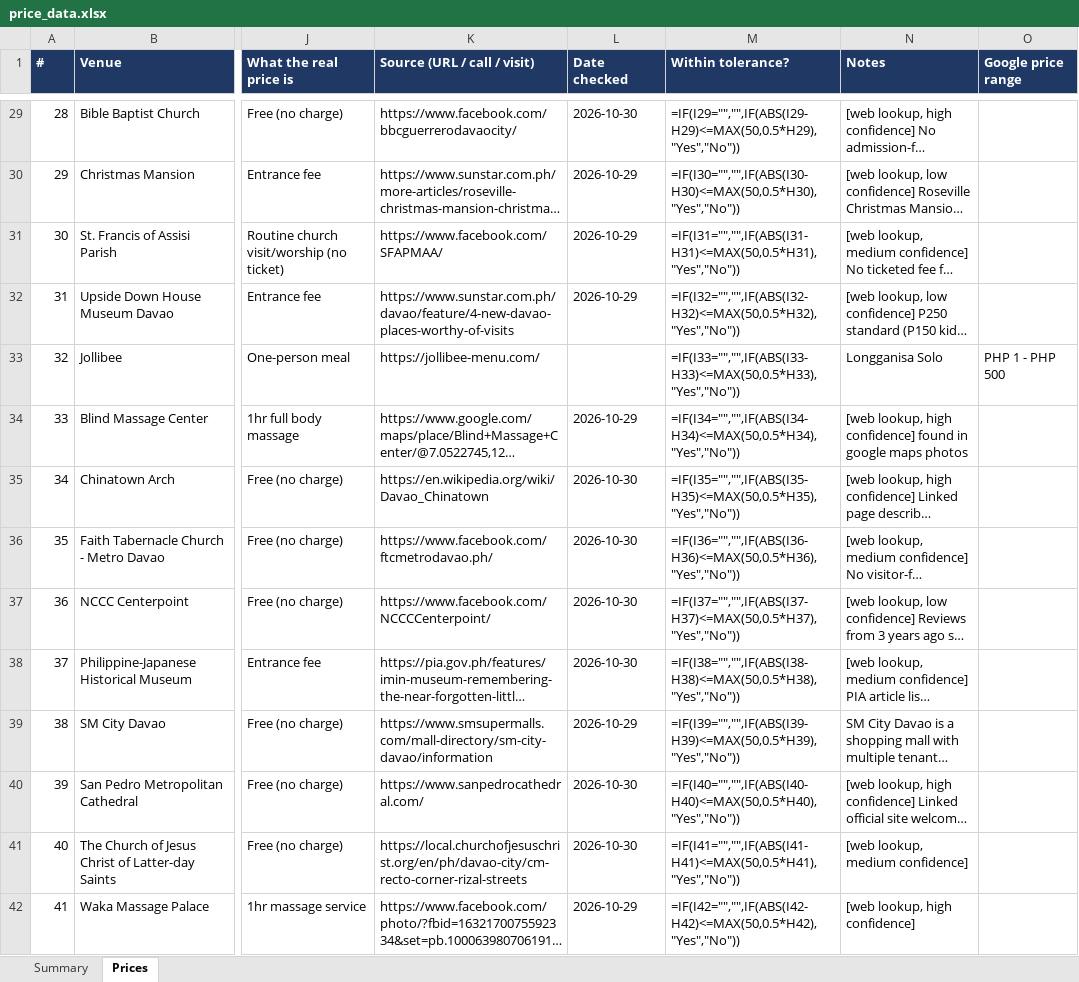
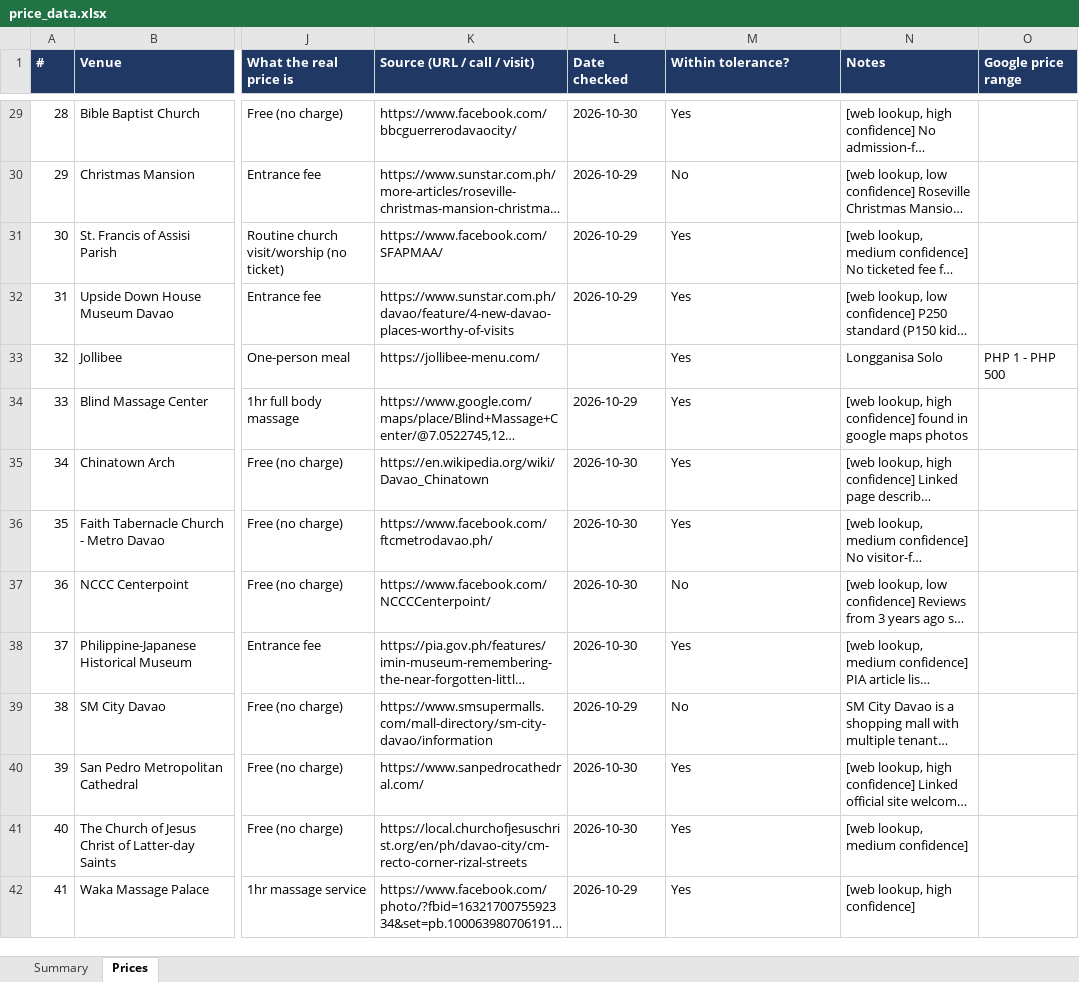
Before and after one commit to kcsvallespin/addu-group-c10-thesis, an Excel workbook: data-pipeline/price_data.xlsx, sheet Prices, drawn as a sheet; only a part is shown, gaps mark what is left out; long unchanged cells end in …; values as stored, in another font and other column widths than the file's, no borders; formulas without a stored value are shown as written; conditional formats not drawn; the diff covers the shown part only; the diff names each change by its address in the sheet, - before the commit and + after, or states it on an @@ line.

```diff
--- a/data-pipeline/price_data.xlsx (sheet Prices)
+++ b/data-pipeline/price_data.xlsx (sheet Prices)
-M29 (Within tolerance?): =IF(I29="","",IF(ABS(I29-H29)<=MAX(50,0.5*H29),"Yes","No"))
+M29 (Within tolerance?): Yes
-M30 (Within tolerance?): =IF(I30="","",IF(ABS(I30-H30)<=MAX(50,0.5*H30),"Yes","No"))
+M30 (Within tolerance?): No
-M31 (Within tolerance?): =IF(I31="","",IF(ABS(I31-H31)<=MAX(50,0.5*H31),"Yes","No"))
+M31 (Within tolerance?): Yes
-M32 (Within tolerance?): =IF(I32="","",IF(ABS(I32-H32)<=MAX(50,0.5*H32),"Yes","No"))
+M32 (Within tolerance?): Yes
-M33 (Within tolerance?): =IF(I33="","",IF(ABS(I33-H33)<=MAX(50,0.5*H33),"Yes","No"))
+M33 (Within tolerance?): Yes
-M34 (Within tolerance?): =IF(I34="","",IF(ABS(I34-H34)<=MAX(50,0.5*H34),"Yes","No"))
+M34 (Within tolerance?): Yes
-M35 (Within tolerance?): =IF(I35="","",IF(ABS(I35-H35)<=MAX(50,0.5*H35),"Yes","No"))
+M35 (Within tolerance?): Yes
-M36 (Within tolerance?): =IF(I36="","",IF(ABS(I36-H36)<=MAX(50,0.5*H36),"Yes","No"))
+M36 (Within tolerance?): Yes
-M37 (Within tolerance?): =IF(I37="","",IF(ABS(I37-H37)<=MAX(50,0.5*H37),"Yes","No"))
+M37 (Within tolerance?): No
-M38 (Within tolerance?): =IF(I38="","",IF(ABS(I38-H38)<=MAX(50,0.5*H38),"Yes","No"))
+M38 (Within tolerance?): Yes
-M39 (Within tolerance?): =IF(I39="","",IF(ABS(I39-H39)<=MAX(50,0.5*H39),"Yes","No"))
+M39 (Within tolerance?): No
-M40 (Within tolerance?): =IF(I40="","",IF(ABS(I40-H40)<=MAX(50,0.5*H40),"Yes","No"))
+M40 (Within tolerance?): Yes
-M41 (Within tolerance?): =IF(I41="","",IF(ABS(I41-H41)<=MAX(50,0.5*H41),"Yes","No"))
+M41 (Within tolerance?): Yes
-M42 (Within tolerance?): =IF(I42="","",IF(ABS(I42-H42)<=MAX(50,0.5*H42),"Yes","No"))
+M42 (Within tolerance?): Yes
```
Also changed, not shown: 98 edited cells elsewhere in this sheet, sheet Summary, 58 other files.
